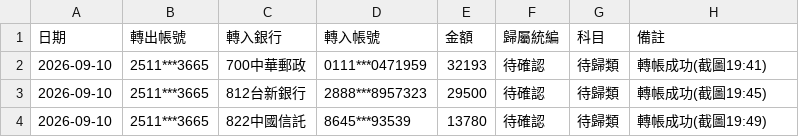
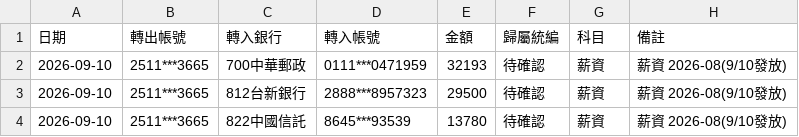
Before and after one commit to onlycoffee99/home-1, a CSV file: 帳務/內帳_銀行支出登記.csv, drawn as a sheet.

```diff
--- a/帳務/內帳_銀行支出登記.csv
+++ b/帳務/內帳_銀行支出登記.csv
@@ -1,4 +1,4 @@
 日期,轉出帳號,轉入銀行,轉入帳號,金額,歸屬統編,科目,備註
-2026-09-10,2511***3665,700中華郵政,0111***0471959,32193,待確認,待歸類,轉帳成功(截圖19:41)
-2026-09-10,2511***3665,812台新銀行,2888***8957323,29500,待確認,待歸類,轉帳成功(截圖19:45)
-2026-09-10,2511***3665,822中國信託,8645***93539,13780,待確認,待歸類,轉帳成功(截圖19:49)
+2026-09-10,2511***3665,700中華郵政,0111***0471959,32193,待確認,薪資,薪資 2026-08(9/10發放)
+2026-09-10,2511***3665,812台新銀行,2888***8957323,29500,待確認,薪資,薪資 2026-08(9/10發放)
+2026-09-10,2511***3665,822中國信託,8645***93539,13780,待確認,薪資,薪資 2026-08(9/10發放)
```
